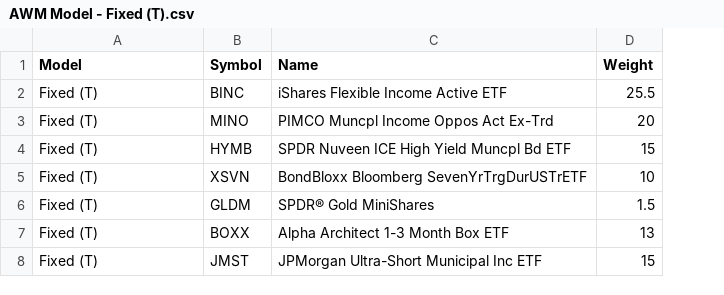
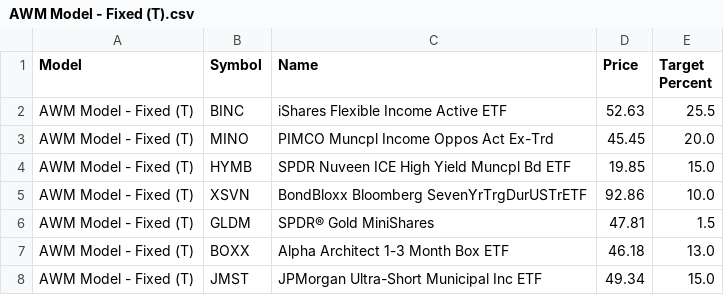
Before and after one commit to ablewealth/rebalancer, a CSV file: data/models/AWM Model - Fixed (T).csv, drawn as a sheet; removed rows and columns are numbered as before the commit, all else as after; the diff names each change by its address in the sheet, - before the commit and + after, or states it on an @@ line.

```diff
--- a/data/models/AWM Model - Fixed (T).csv
+++ b/data/models/AWM Model - Fixed (T).csv
-column D (Weight), rows 2-8: 25.5 | 20 | 15 | 10 | 1.5 | 13 | 15
+column D (Price), rows 2-8: 52.63 | 45.45 | 19.85 | 92.86 | 47.81 | 46.18 | 49.34
+column E (Target Percent), rows 2-8: 25.5 | 20.0 | 15.0 | 10.0 | 1.5 | 13.0 | 15.0
-A2:A8 (Model): Fixed (T)
+A2:A8 (Model): AWM Model - Fixed (T)
```
Also changed, not shown: data/models/AWM Model - All Equity.csv, data/models/AWM Model - Fixed (D).csv, 1 other file.
